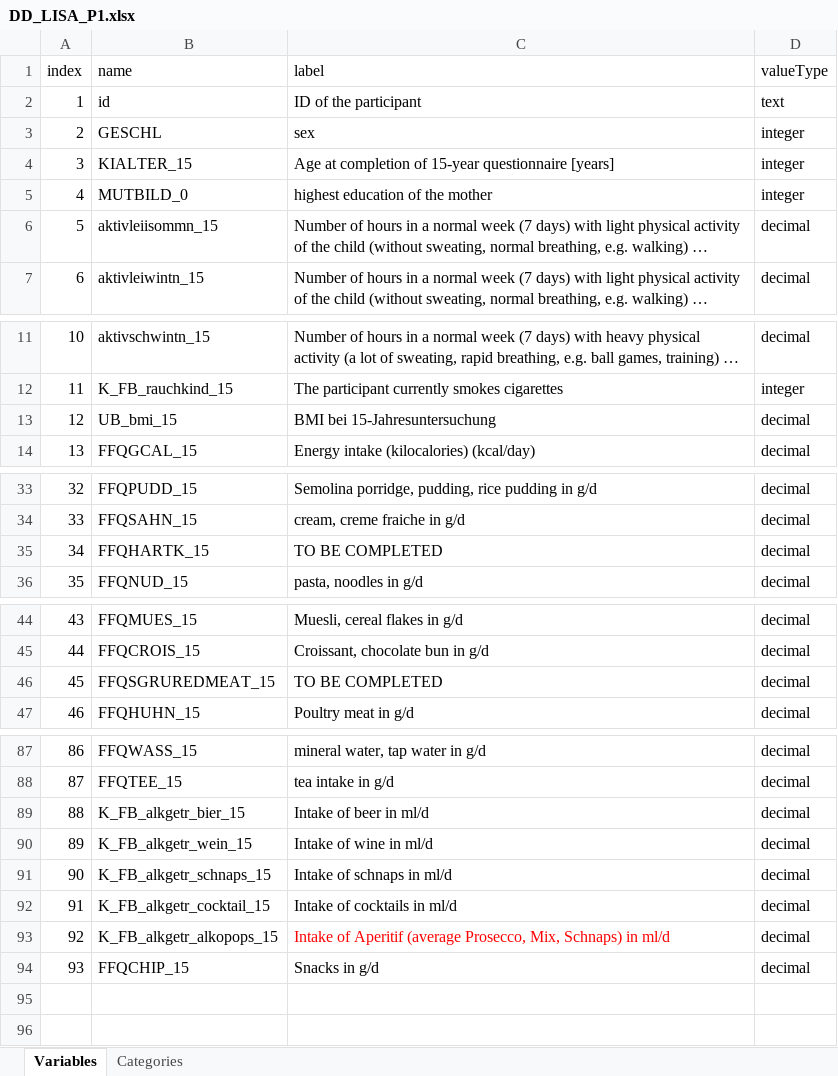
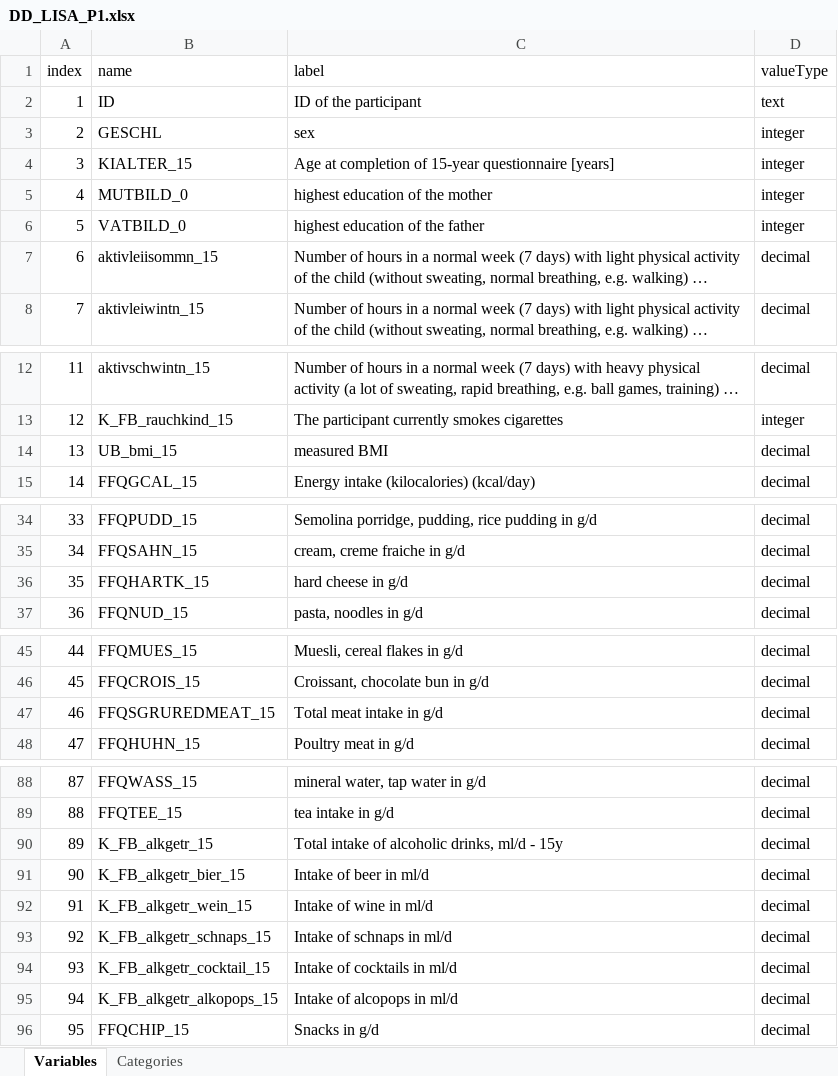
Before and after one commit to nfdi4health/use-cases-harmonisation, an Excel workbook: rmonize/data_dictionary/DD_LISA_P1.xlsx, sheet Variables, drawn as a sheet; only a part is shown, gaps mark what is left out; long unchanged cells end in …; values as stored, in another font and other column widths than the file's, no borders; addresses are those after the commit; the diff names each change by its address in the sheet, - before the commit and + after, or states it on an @@ line.

Commit message:
- changed id to ID - FFQSGRUREDMEAT Label ergänzt - hard cheese label ergänzt - changed label to alcopops instead of aperitif - added categories for variable K_FB_rauchkind_15

```diff
--- a/rmonize/data_dictionary/DD_LISA_P1.xlsx (sheet Variables)
+++ b/rmonize/data_dictionary/DD_LISA_P1.xlsx (sheet Variables)
-B2 (name): id
+B2 (name): ID
+row 6: 5 | VATBILD_0 | highest education of the father | integer
@@ column A (index) renumbered from row 7 down @@
-C14 (label): BMI bei 15-Jahresuntersuchung
+C14 (label): measured BMI
-C36 (label): TO BE COMPLETED
+C36 (label): hard cheese in g/d
-C47 (label): TO BE COMPLETED
+C47 (label): Total meat intake in g/d
+row 90: 89 | K_FB_alkgetr_15 | Total intake of alcoholic drinks, ml/d - 15y | decimal
-C95 (label): Intake of Aperitif (average Prosecco, Mix, Schnaps) in ml/d
+C95 (label): Intake of alcopops in ml/d
-C95 text colour: #FF0000
+C95 text colour: black
```
Also changed, not shown: sheet Categories.
